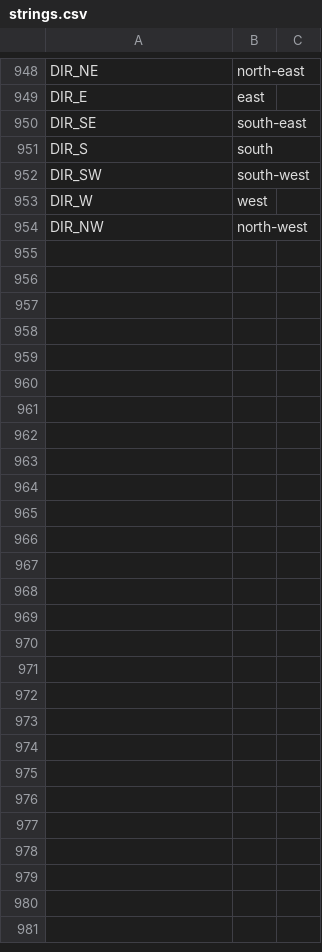
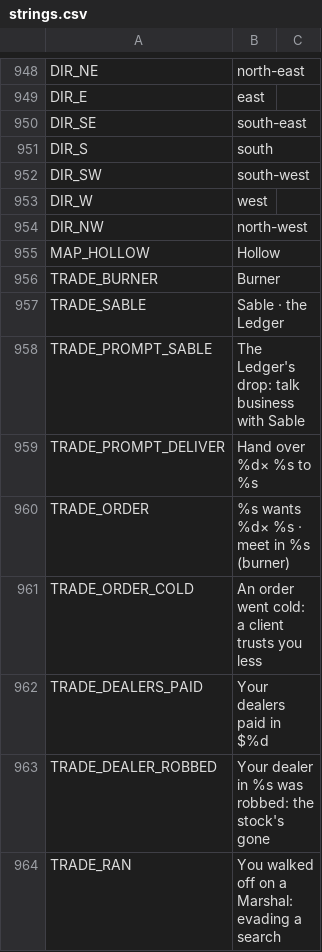
Before and after one commit to Megamind33-tech/CRYSTAL-AR, a CSV file: locale/strings.csv, drawn as a sheet; only a part is shown, gaps mark what is left out; the diff covers the shown part only.

```diff
--- a/locale/strings.csv
+++ b/locale/strings.csv
@@ -956 +956,11 @@ DIR_W,west
 DIR_NW,north-west
+MAP_HOLLOW,Hollow
+TRADE_BURNER,Burner
+TRADE_SABLE,Sable · the Ledger
+TRADE_PROMPT_SABLE,The Ledger's drop: talk business with Sable
+TRADE_PROMPT_DELIVER,Hand over %d× %s to %s
+TRADE_ORDER,%s wants %d× %s · meet in %s (burner)
+TRADE_ORDER_COLD,An order went cold: a client trusts you less
+TRADE_DEALERS_PAID,Your dealers paid in $%d
+TRADE_DEALER_ROBBED,Your dealer in %s was robbed: the stock's gone
+TRADE_RAN,You walked off on a Marshal: evading a search
```
Also changed, not shown: 32 added rows elsewhere in this file, 10 other files.
